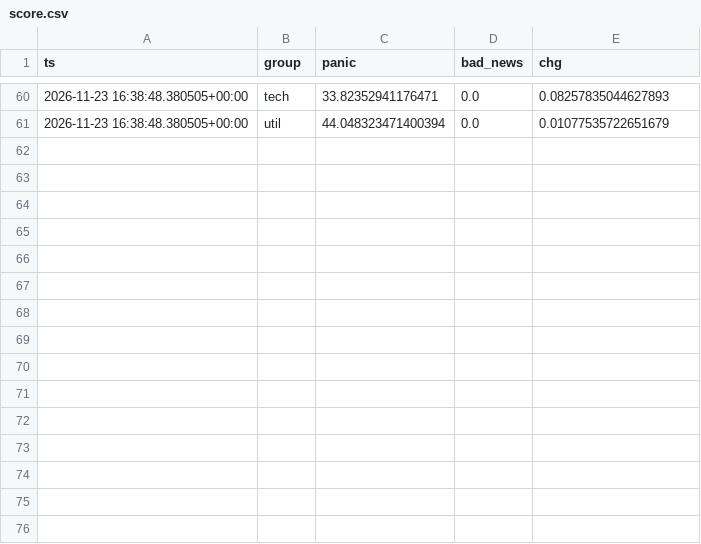
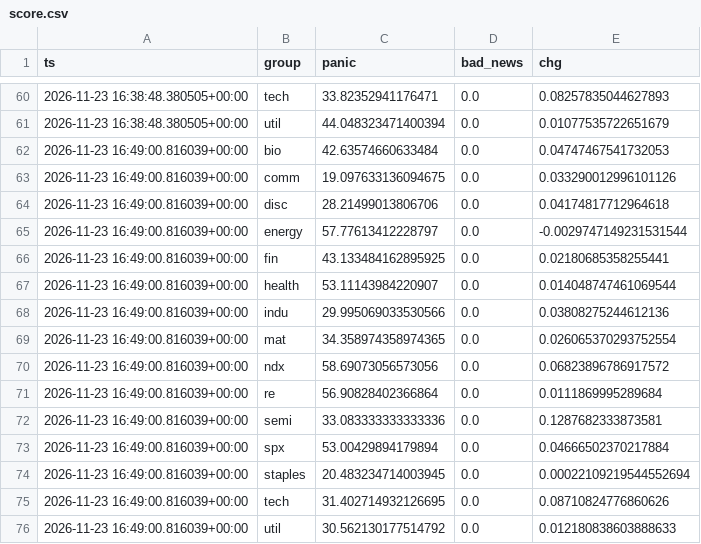
Before and after one commit to rlagustn92/retail-sentiment, a CSV file: score.csv, drawn as a sheet; only a part is shown, gaps mark what is left out.

Commit message:
data 2026-11-23T16:52Z us

```diff
--- a/score.csv
+++ b/score.csv
@@ -61 +61,16 @@ ts,group,panic,bad_news,chg
 2026-11-23 16:38:48.380505+00:00,util,44.048323471400394,0.0,0.01077535722651679
+2026-11-23 16:49:00.816039+00:00,bio,42.63574660633484,0.0,0.04747467541732053
+2026-11-23 16:49:00.816039+00:00,comm,19.097633136094675,0.0,0.033290012996101126
+2026-11-23 16:49:00.816039+00:00,disc,28.21499013806706,0.0,0.04174817712964618
+2026-11-23 16:49:00.816039+00:00,energy,57.77613412228797,0.0,-0.0029747149231531544
+2026-11-23 16:49:00.816039+00:00,fin,43.133484162895925,0.0,0.02180685358255441
+2026-11-23 16:49:00.816039+00:00,health,53.11143984220907,0.0,0.014048747461069544
+2026-11-23 16:49:00.816039+00:00,indu,29.995069033530566,0.0,0.03808275244612136
+2026-11-23 16:49:00.816039+00:00,mat,34.358974358974365,0.0,0.026065370293752554
+2026-11-23 16:49:00.816039+00:00,ndx,58.69073056573056,0.0,0.06823896786917572
+2026-11-23 16:49:00.816039+00:00,re,56.90828402366864,0.0,0.0111869995289684
+2026-11-23 16:49:00.816039+00:00,semi,33.083333333333336,0.0,0.1287682333873581
+2026-11-23 16:49:00.816039+00:00,spx,53.00429894179894,0.0,0.04666502370217884
+2026-11-23 16:49:00.816039+00:00,staples,20.483234714003945,0.0,0.00022109219544552694
+2026-11-23 16:49:00.816039+00:00,tech,31.402714932126695,0.0,0.08710824776860626
+2026-11-23 16:49:00.816039+00:00,util,30.562130177514792,0.0,0.012180838603888633
```
Also changed, not shown: runs.csv, stocktwits.csv, 1 other file.
